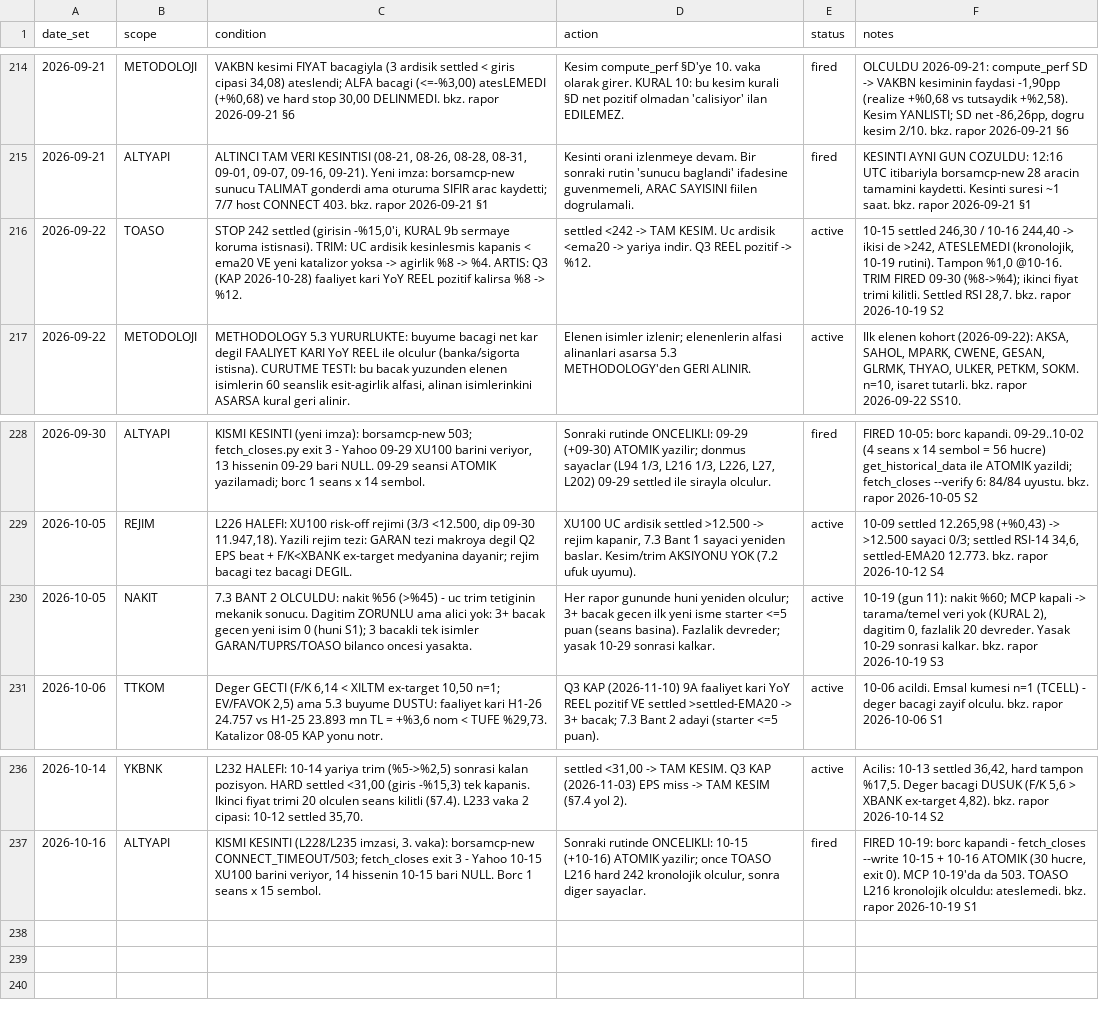
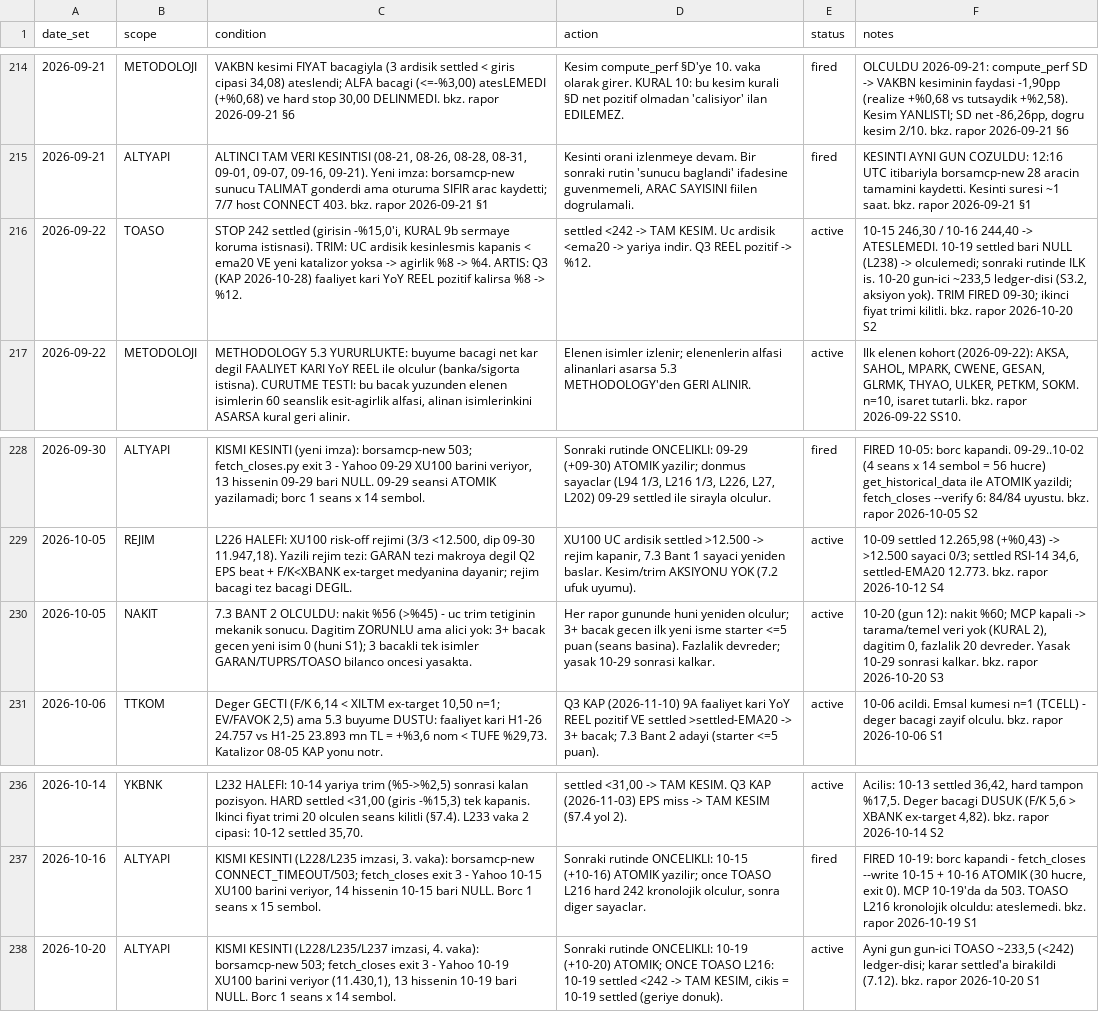
Before and after one commit to mehmedalipazar/finance-agent-v2, a CSV file: data/triggers.csv, drawn as a sheet; only a part is shown, gaps mark what is left out.

```diff
--- a/data/triggers.csv
+++ b/data/triggers.csv
@@ -215,3 +215,3 @@ date_set,scope,condition,action,status,notes
 2026-09-21,ALTYAPI,"ALTINCI TAM VERI KESINTISI (08-21, 08-26, 08-28, 08-31, 09-01, 09-07, 09-16, 09-21). Yeni imza: borsamcp-new sunucu TALIMAT gonderdi ama oturuma SIFIR arac kaydetti; 7/7 host CONNECT 403. bkz. rapor 2026-09-21 §1","Kesinti orani izlenmeye devam. Bir sonraki rutin 'sunucu baglandi' ifadesine guvenmemeli, ARAC SAYISINI fiilen dogrulamali.",fired,KESINTI AYNI GUN COZULDU: 12:16 UTC itibariyla borsamcp-new 28 aracin tamamini kaydetti. Kesinti suresi ~1 saat. bkz. rapor 2026-09-21 §1
-2026-09-22,TOASO,"STOP 242 settled (girisin -%15,0'i, KURAL 9b sermaye koruma istisnasi). TRIM: UC ardisik kesinlesmis kapanis < ema20 VE yeni katalizor yoksa -> agirlik %8 -> %4. ARTIS: Q3 (KAP 2026-10-28) faaliyet kari YoY REEL pozitif kalirsa %8 -> %12.",settled <242 -> TAM KESIM. Uc ardisik <ema20 -> yariya indir. Q3 REEL pozitif -> %12.,active,"10-15 settled 246,30 / 10-16 244,40 -> ikisi de >242, ATESLEMEDI (kronolojik, 10-19 rutini). Tampon %1,0 @10-16. TRIM FIRED 09-30 (%8->%4); ikinci fiyat trimi kilitli. Settled RSI 28,7. bkz. rapor 2026-10-19 S2"
+2026-09-22,TOASO,"STOP 242 settled (girisin -%15,0'i, KURAL 9b sermaye koruma istisnasi). TRIM: UC ardisik kesinlesmis kapanis < ema20 VE yeni katalizor yoksa -> agirlik %8 -> %4. ARTIS: Q3 (KAP 2026-10-28) faaliyet kari YoY REEL pozitif kalirsa %8 -> %12.",settled <242 -> TAM KESIM. Uc ardisik <ema20 -> yariya indir. Q3 REEL pozitif -> %12.,active,"10-15 246,30 / 10-16 244,40 -> ATESLEMEDI. 10-19 settled bari NULL (L238) -> olculemedi; sonraki rutinde ILK is. 10-20 gun-ici ~233,5 ledger-disi (S3.2, aksiyon yok). TRIM FIRED 09-30; ikinci fiyat trimi kilitli. bkz. rapor 2026-10-20 S2"
 2026-09-22,METODOLOJI,"METHODOLOGY 5.3 YURURLUKTE: buyume bacagi net kar degil FAALIYET KARI YoY REEL ile olculur (banka/sigorta istisna). CURUTME TESTI: bu bacak yuzunden elenen isimlerin 60 seanslik esit-agirlik alfasi, alinan isimlerinkini ASARSA kural geri alinir.",Elenen isimler izlenir; elenenlerin alfasi alinanlari asarsa 5.3 METHODOLOGY'den GERI ALINIR.,active,"Ilk elenen kohort (2026-09-22): AKSA, SAHOL, MPARK, CWENE, GESAN, GLRMK, THYAO, ULKER, PETKM, SOKM. n=10, isaret tutarli. bkz. rapor 2026-09-22 SS10."
@@ -229,3 +229,3 @@ date_set,scope,condition,action,status,notes
 2026-10-05,REJIM,"L226 HALEFI: XU100 risk-off rejimi (3/3 <12.500, dip 09-30 11.947,18). Yazili rejim tezi: GARAN tezi makroya degil Q2 EPS beat + F/K<XBANK ex-target medyanina dayanir; rejim bacagi tez bacagi DEGIL.","XU100 UC ardisik settled >12.500 -> rejim kapanir, 7.3 Bant 1 sayaci yeniden baslar. Kesim/trim AKSIYONU YOK (7.2 ufuk uyumu).",active,"10-09 settled 12.265,98 (+%0,43) -> >12.500 sayaci 0/3; settled RSI-14 34,6, settled-EMA20 12.773. bkz. rapor 2026-10-12 S4"
-2026-10-05,NAKIT,7.3 BANT 2 OLCULDU: nakit %56 (>%45) - uc trim tetiginin mekanik sonucu. Dagitim ZORUNLU ama alici yok: 3+ bacak gecen yeni isim 0 (huni S1); 3 bacakli tek isimler GARAN/TUPRS/TOASO bilanco oncesi yasakta.,Her rapor gununde huni yeniden olculur; 3+ bacak gecen ilk yeni isme starter <=5 puan (seans basina). Fazlalik devreder; yasak 10-29 sonrasi kalkar.,active,"10-19 (gun 11): nakit %60; MCP kapali -> tarama/temel veri yok (KURAL 2), dagitim 0, fazlalik 20 devreder. Yasak 10-29 sonrasi kalkar. bkz. rapor 2026-10-19 S3"
+2026-10-05,NAKIT,7.3 BANT 2 OLCULDU: nakit %56 (>%45) - uc trim tetiginin mekanik sonucu. Dagitim ZORUNLU ama alici yok: 3+ bacak gecen yeni isim 0 (huni S1); 3 bacakli tek isimler GARAN/TUPRS/TOASO bilanco oncesi yasakta.,Her rapor gununde huni yeniden olculur; 3+ bacak gecen ilk yeni isme starter <=5 puan (seans basina). Fazlalik devreder; yasak 10-29 sonrasi kalkar.,active,"10-20 (gun 12): nakit %60; MCP kapali -> tarama/temel veri yok (KURAL 2), dagitim 0, fazlalik 20 devreder. Yasak 10-29 sonrasi kalkar. bkz. rapor 2026-10-20 S3"
 2026-10-06,TTKOM,"Deger GECTI (F/K 6,14 < XILTM ex-target 10,50 n=1; EV/FAVOK 2,5) ama 5.3 buyume DUSTU: faaliyet kari H1-26 24.757 vs H1-25 23.893 mn TL = +%3,6 nom < TUFE %29,73. Katalizor 08-05 KAP yonu notr.",Q3 KAP (2026-11-10) 9A faaliyet kari YoY REEL pozitif VE settled >settled-EMA20 -> 3+ bacak; 7.3 Bant 2 adayi (starter <=5 puan).,active,10-06 acildi. Emsal kumesi n=1 (TCELL) - deger bacagi zayif olculu. bkz. rapor 2026-10-06 S1
@@ -237 +237,2 @@ date_set,scope,condition,action,status,notes
 2026-10-16,ALTYAPI,"KISMI KESINTI (L228/L235 imzasi, 3. vaka): borsamcp-new CONNECT_TIMEOUT/503; fetch_closes exit 3 - Yahoo 10-15 XU100 barini veriyor, 14 hissenin 10-15 bari NULL. Borc 1 seans x 15 sembol.","Sonraki rutinde ONCELIKLI: 10-15 (+10-16) ATOMIK yazilir; once TOASO L216 hard 242 kronolojik olculur, sonra diger sayaclar.",fired,"FIRED 10-19: borc kapandi - fetch_closes --write 10-15 + 10-16 ATOMIK (30 hucre, exit 0). MCP 10-19'da da 503. TOASO L216 kronolojik olculdu: ateslemedi. bkz. rapor 2026-10-19 S1"
+2026-10-20,ALTYAPI,"KISMI KESINTI (L228/L235/L237 imzasi, 4. vaka): borsamcp-new 503; fetch_closes exit 3 - Yahoo 10-19 XU100 barini veriyor (11.430,1), 13 hissenin 10-19 bari NULL. Borc 1 seans x 14 sembol.","Sonraki rutinde ONCELIKLI: 10-19 (+10-20) ATOMIK; ONCE TOASO L216: 10-19 settled <242 -> TAM KESIM, cikis = 10-19 settled (geriye donuk).",active,"Ayni gun gun-ici TOASO ~233,5 (<242) ledger-disi; karar settled'a birakildi (7.12). bkz. rapor 2026-10-20 S1"
```
Also changed, not shown: data/weights.csv, 1 other file.
